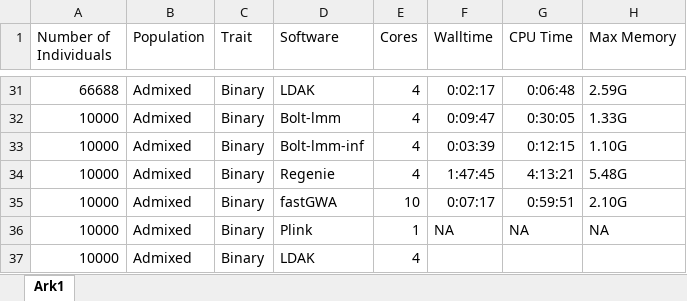
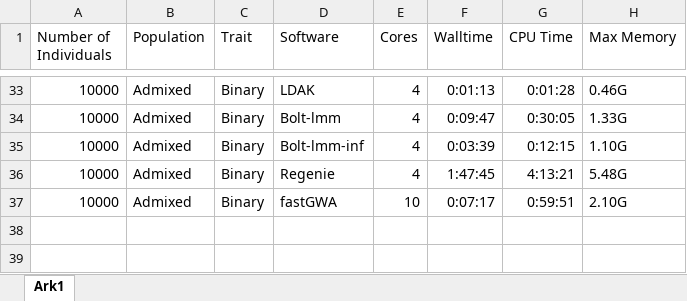
Before and after one commit to KirakiraZLY/An-evaluation-of-software-for-performing-GWAS-mixed-model-association-analysis, an Excel workbook: Tables/Table6_Computation_Time_and_Memory.xlsx, sheet Ark1, drawn as a sheet; only a part is shown, gaps mark what is left out; values as stored, in another font and other column widths than the file's, no borders; removed rows and columns are numbered as before the commit, all else as after; the diff covers the shown part only; the diff names each change by its address in the sheet, - before the commit and + after, or states it on an @@ line.

```diff
--- a/Tables/Table6_Computation_Time_and_Memory.xlsx (sheet Ark1)
+++ b/Tables/Table6_Computation_Time_and_Memory.xlsx (sheet Ark1)
-A33 (Number of Individuals): 66688
+A33 (Number of Individuals): 10000
-F33 (Walltime): 0:02:17
+F33 (Walltime): 0:01:13
-G33 (CPU Time): 0:06:48
+G33 (CPU Time): 0:01:28
-H33 (Max Memory): 2.59G
+H33 (Max Memory): 0.46G
@@ row 36 moved to row 32: 10000 @@
-row 37: 10000 | Admixed | Binary | LDAK | 4
```
Also changed, not shown: 3 added rows, 2 removed rows, 5 moved rows and 16 edited cells elsewhere in this sheet, 2 other files.
